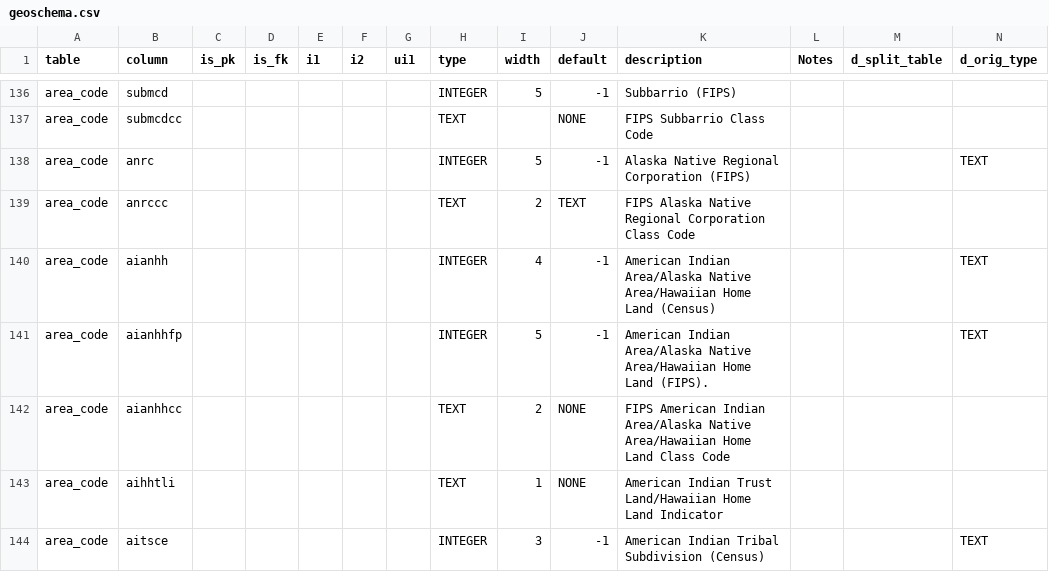
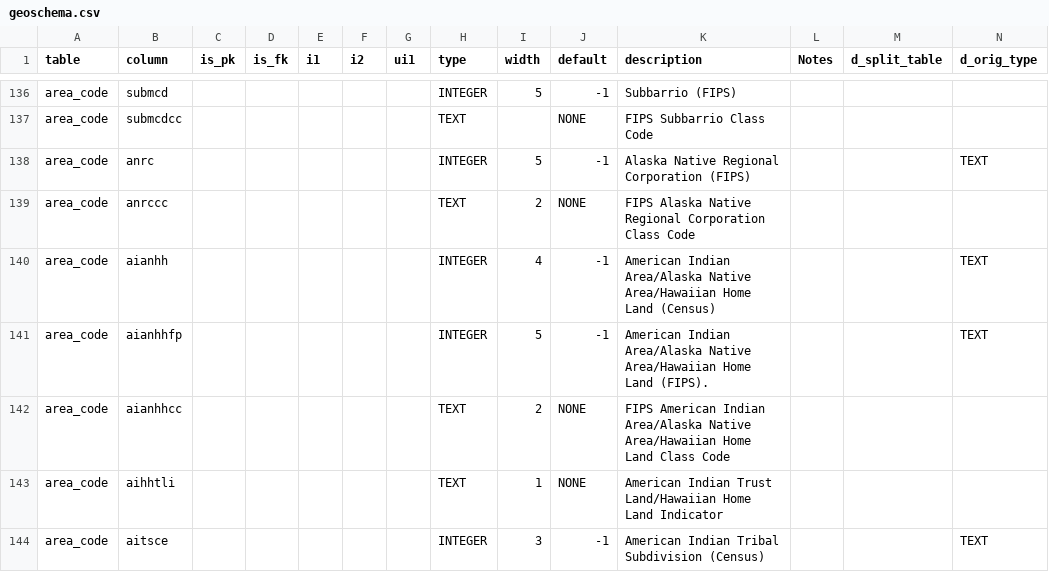
Before and after one commit to hsd315/civicdata, a CSV file: census.gov/census.gov-2000_population-sf1-orig/meta/geoschema.csv, drawn as a sheet; only a part is shown, gaps mark what is left out.

```diff
--- a/census.gov/census.gov-2000_population-sf1-orig/meta/geoschema.csv
+++ b/census.gov/census.gov-2000_population-sf1-orig/meta/geoschema.csv
@@ -138,3 +138,3 @@ area_code,submcdcc,,,,,,TEXT,,NONE,FIPS Subbarrio Class Code,,,
 area_code,anrc,,,,,,INTEGER,5,-1,Alaska Native Regional Corporation (FIPS),,,TEXT
-area_code,anrccc,,,,,,TEXT,2,TEXT,FIPS Alaska Native Regional Corporation Class Code,,,
+area_code,anrccc,,,,,,TEXT,2,NONE,FIPS Alaska Native Regional Corporation Class Code,,,
 area_code,aianhh,,,,,,INTEGER,4,-1,American Indian Area/Alaska Native Area/Hawaiian Home Land (Census),,,TEXT
```
Also changed, not shown: 1 other file.
